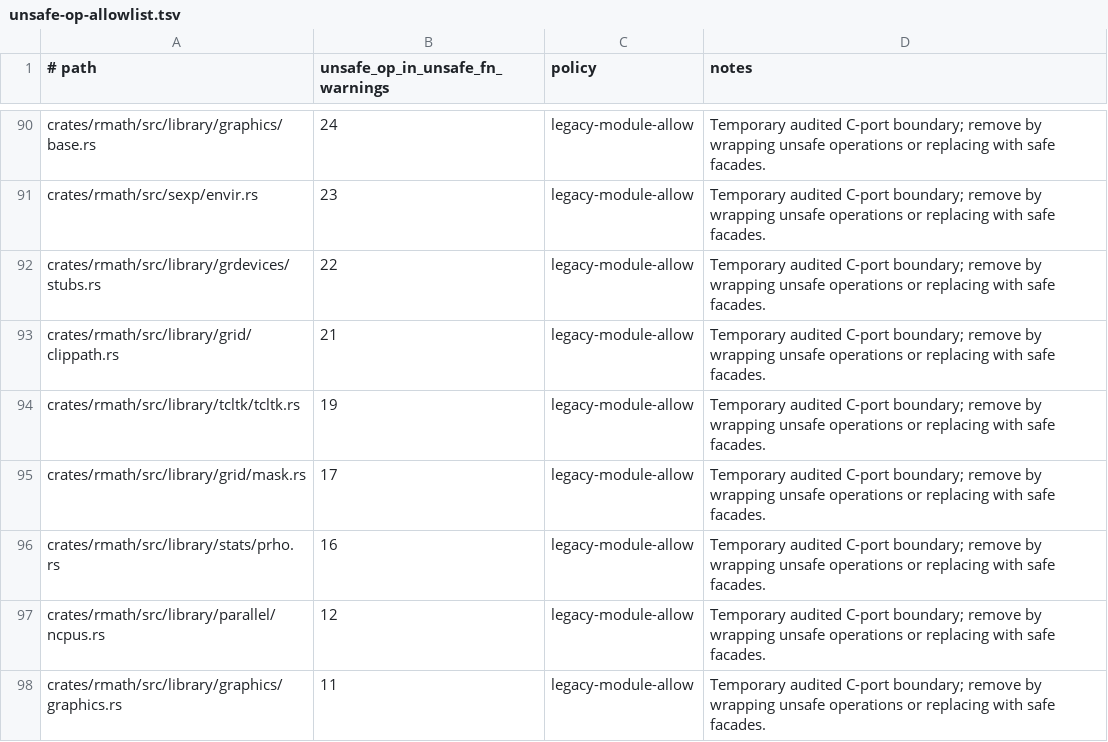
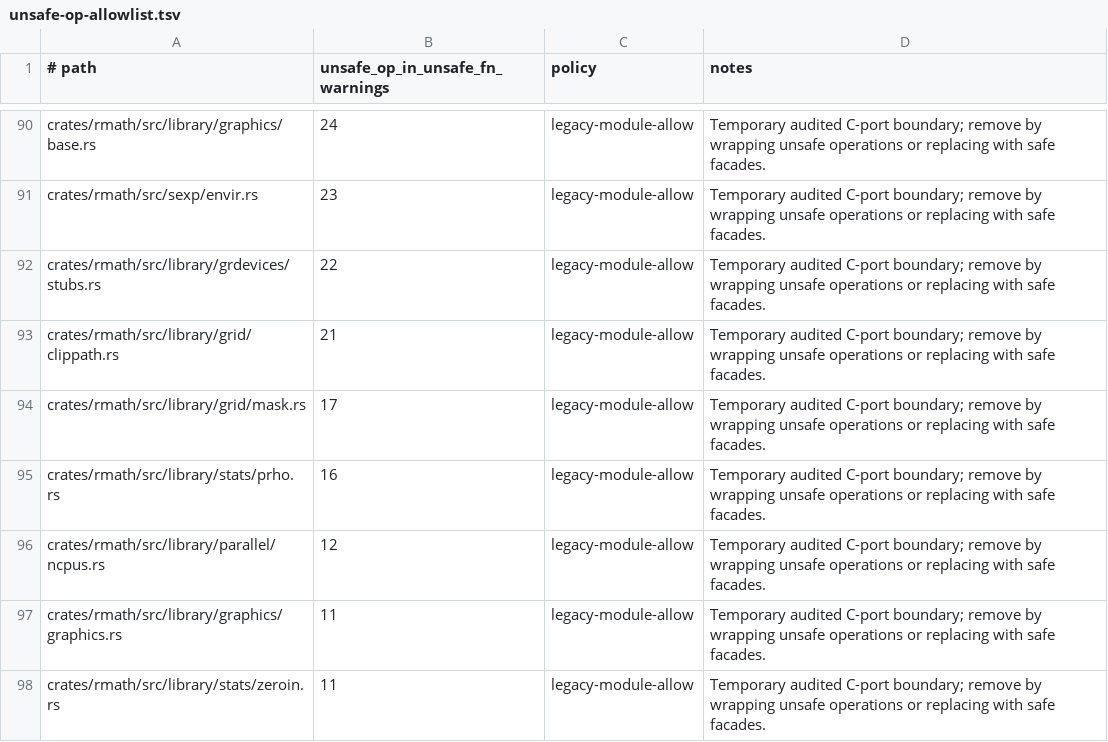
Before and after one commit to bernaferrari/R-rust, a TSV file: docs/unsafe-op-allowlist.tsv, drawn as a sheet; only a part is shown, gaps mark what is left out; the shorter side is filled out with more unchanged rows; the diff names each change by its address in the sheet, - before the commit and + after, or states it on an @@ line.

```diff
--- a/docs/unsafe-op-allowlist.tsv
+++ b/docs/unsafe-op-allowlist.tsv
-row 94: crates/rmath/src/library/tcltk/tcltk.rs | 19 | legacy-module-allow | Temporary audited C-port boundary; remove by wrapping unsafe operations or replacing with safe facades.
```
Also changed, not shown: 6 other files.
